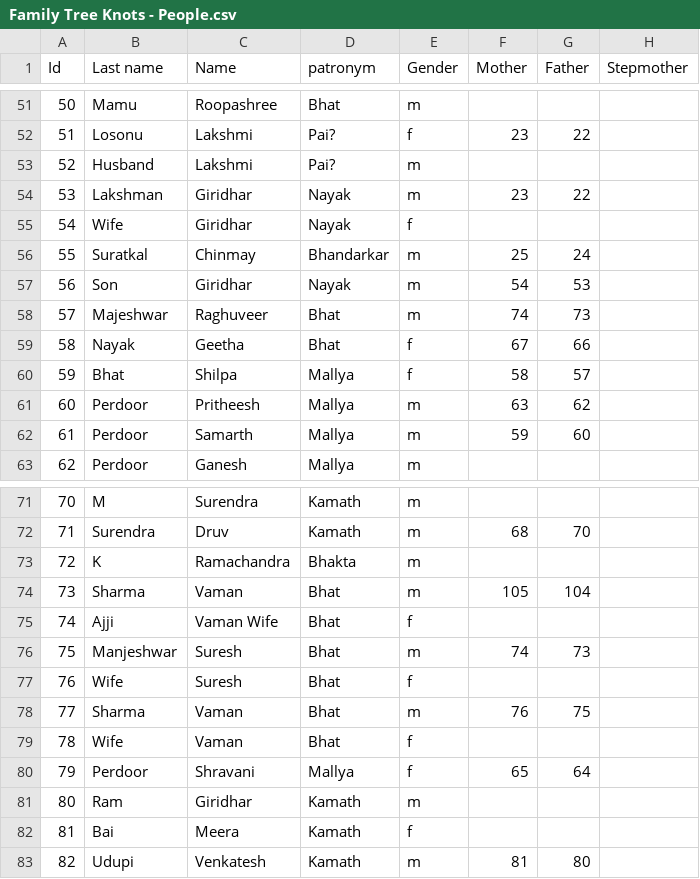
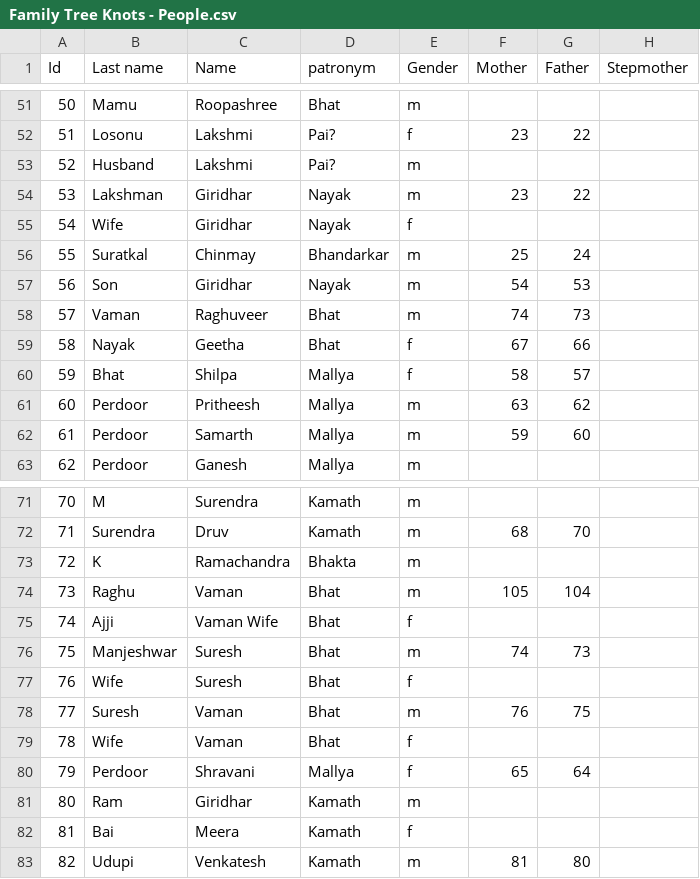
Before and after one commit to Karrot-Tech/family-tree, a CSV file: scripts/input/Family Tree Knots - People.csv, drawn as a sheet; only a part is shown, gaps mark what is left out; the diff names each change by its address in the sheet, - before the commit and + after, or states it on an @@ line.

```diff
--- a/scripts/input/Family Tree Knots - People.csv
+++ b/scripts/input/Family Tree Knots - People.csv
-B58 (Last name): Majeshwar
+B58 (Last name): Vaman
-B74 (Last name): Sharma
+B74 (Last name): Raghu
-B78 (Last name): Sharma
+B78 (Last name): Suresh
```
Also changed, not shown: 2 other files.
